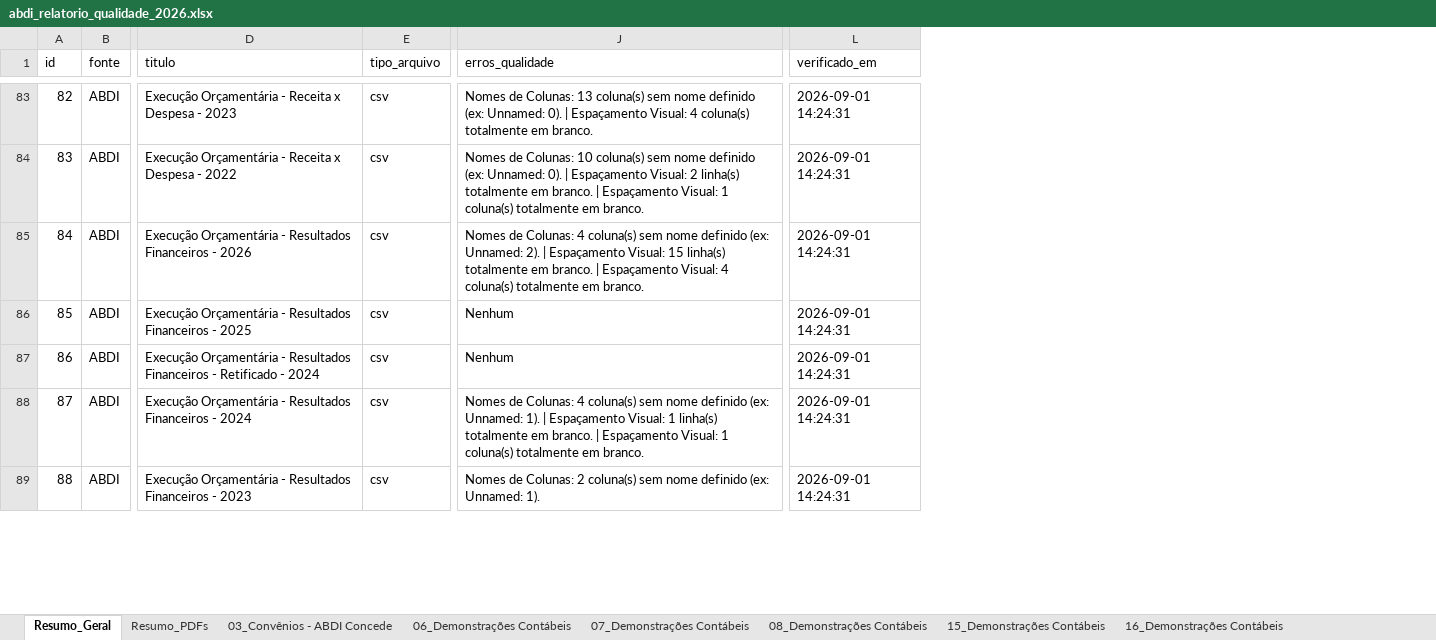
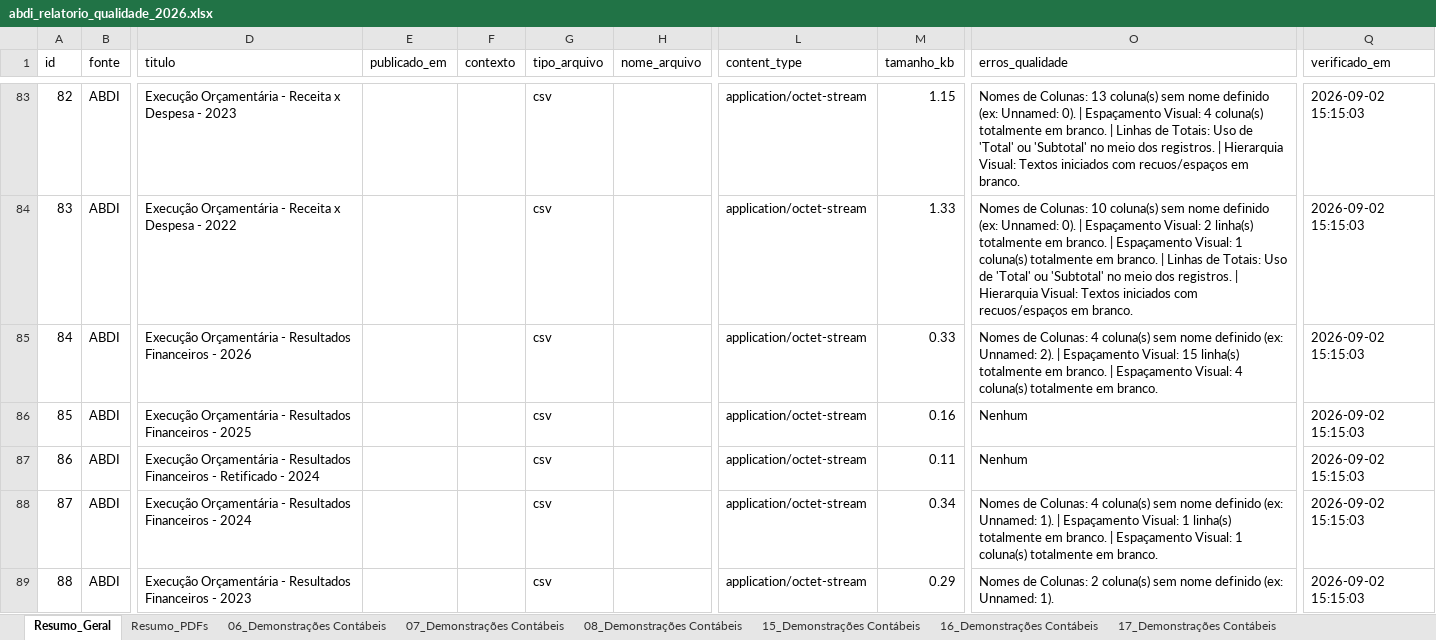
Before and after one commit to MikaelRegetz10/scrapping-transparencia, an Excel workbook: outputs/abdi_relatorio_qualidade_2026.xlsx, sheet Resumo_Geral, drawn as a sheet; only a part is shown, gaps mark what is left out; values as stored, in another font and other column widths than the file's, no borders; addresses are those after the commit; the diff covers the shown part only; the diff names each change by its address in the sheet, - before the commit and + after, or states it on an @@ line.

```diff
--- a/outputs/abdi_relatorio_qualidade_2026.xlsx (sheet Resumo_Geral)
+++ b/outputs/abdi_relatorio_qualidade_2026.xlsx (sheet Resumo_Geral)
-sheet tab: 03_Convênios - ABDI Concede
+column E (publicado_em), empty
+column F (contexto), empty
+column H (nome_arquivo), empty
+column L (content_type), rows 83-89: all application/octet-stream
+column M (tamanho_kb), rows 83-89: 1.15 | 1.33 | 0.33 | 0.16 | 0.11 | 0.34 | 0.29
-O83 (erros_qualidade): …em branco.
+O83 (erros_qualidade): …em branco. | Linhas de Totais: Uso de 'Total' ou 'Subtotal' no meio dos registros. | Hierarquia Visual: Textos iniciados com recuos/espaços em branco.
-Q83:Q89 (verificado_em): 2026-09-01 14:24:31
+Q83:Q89 (verificado_em): 2026-09-02 15:15:03
-O84 (erros_qualidade): …em branco.
+O84 (erros_qualidade): …em branco. | Linhas de Totais: Uso de 'Total' ou 'Subtotal' no meio dos registros. | Hierarquia Visual: Textos iniciados com recuos/espaços em branco.
```
Also changed, not shown: 157 edited cells elsewhere in this sheet, sheet Resumo_PDFs, other sheet tabs, 20 other files.
